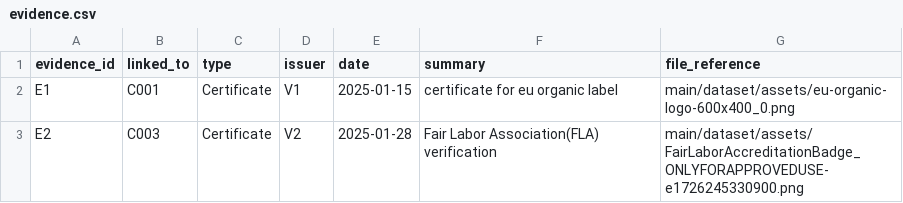
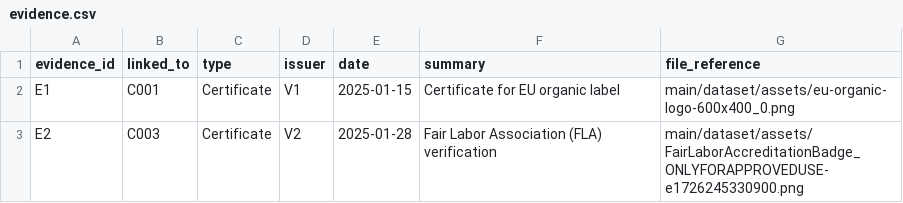
Before and after one commit to rscott34/Innovation-project-4, a CSV file: main/dataset/CSV/evidence.csv, drawn as a sheet.

Commit message:
Fix capitalization and spacing in evidence.csv
Corrected capitalization and spacing in summary field.

```diff
--- a/main/dataset/CSV/evidence.csv
+++ b/main/dataset/CSV/evidence.csv
@@ -1,3 +1,3 @@
 evidence_id,linked_to,type,issuer,date,summary,file_reference
-E1,C001,Certificate,V1,2025-01-15,certificate for eu organic label,main/dataset/assets/eu-organic-logo-600x400_0.png
-E2,C003,Certificate,V2,2025-01-28,Fair Labor Association(FLA) verification,main/dataset/assets/FairLaborAccreditationBadge_ONLYFORAPPROVEDUSE-e1726245330900.png
+E1,C001,Certificate,V1,2025-01-15,Certificate for EU organic label,main/dataset/assets/eu-organic-logo-600x400_0.png
+E2,C003,Certificate,V2,2025-01-28,Fair Labor Association (FLA) verification,main/dataset/assets/FairLaborAccreditationBadge_ONLYFORAPPROVEDUSE-e1726245330900.png
```
